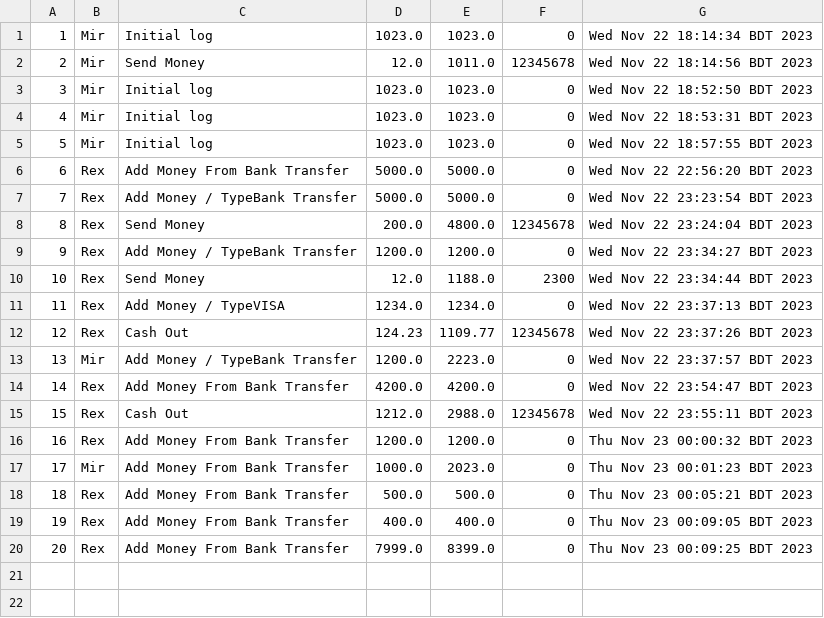
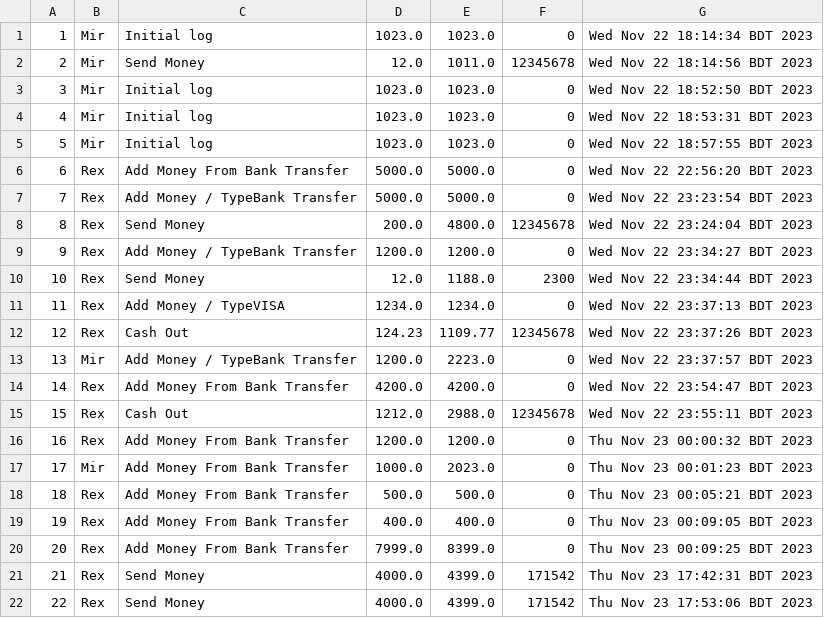
Before and after one commit to tanzim12911/cse215-project, a CSV file: src/resources/transaction.csv, drawn as a sheet; the diff names each change by its address in the sheet, - before the commit and + after, or states it on an @@ line.

Commit message:
added send money within system increase reciver balance feature

```diff
--- a/src/resources/transaction.csv
+++ b/src/resources/transaction.csv
+row 21: 21 | Rex | Send Money | 4000.0 | 4399.0 | 171542 | Thu Nov 23 17:42:31 BDT 2023
+row 22: 22 | Rex | Send Money | 4000.0 | 4399.0 | 171542 | Thu Nov 23 17:53:06 BDT 2023
```
Also changed, not shown: 3 other files.
